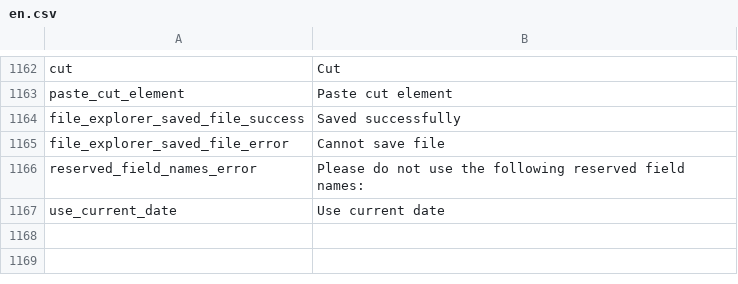
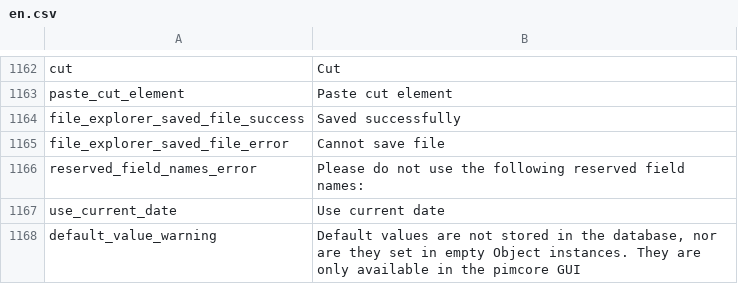
Before and after one commit to pimcore/pimcore, a CSV file: pimcore/config/texts/en.csv, drawn as a sheet; only a part is shown, gaps mark what is left out.

Commit message:
object field default values
git-svn-id: http://www.pimcore.org/svn/pimcore/private/core/trunk@1931 1f8fe7d8-47f0-464c-8d0a-336f4953ab05

```diff
--- a/pimcore/config/texts/en.csv
+++ b/pimcore/config/texts/en.csv
@@ -1167 +1167,2 @@
 "use_current_date","Use current date"
+"default_value_warning","Default values are not stored in the database, nor are they set in empty Object instances. They are only available in the pimcore GUI"
```
Also changed, not shown: 15 other files.
